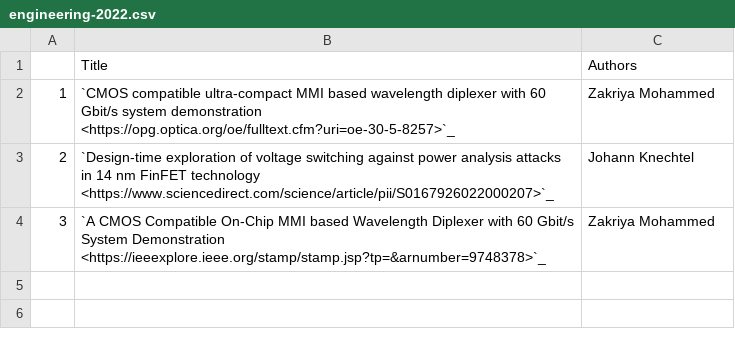
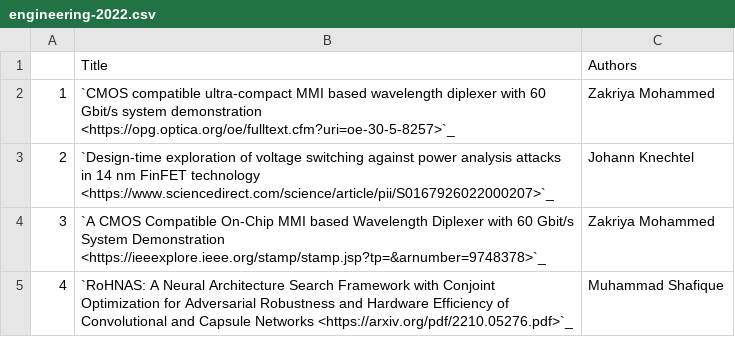
Before and after one commit to NYUAD-CRC/crc-docs, a CSV file: source/hpc/research/data/engineering-2022.csv, drawn as a sheet; the diff names each change by its address in the sheet, - before the commit and + after, or states it on an @@ line.

Commit message:
Addition of publication (RoHNAS: A Neural Architecture Search Framework with Conjoint Optimization for Adversarial Robustness and Hardware Efficiency of Convolutional and Capsule Networks)

```diff
--- a/source/hpc/research/data/engineering-2022.csv
+++ b/source/hpc/research/data/engineering-2022.csv
+row 5: 4 | `RoHNAS: A Neural Architecture Search Framework with Conjoint Optimization for Adversarial Robustness and Hardware Efficiency of Convolutional and Capsule Networks <https://arxiv.org/pdf/2210.05276.pdf>`_ | Muhammad Shafique
```
